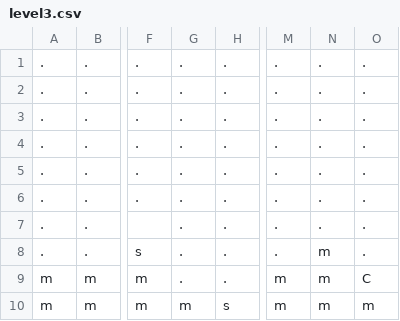
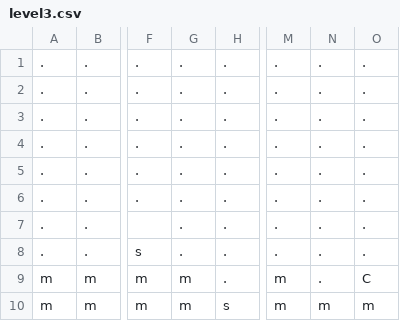
Before and after one commit to beatriceliang/RustyHeart, a CSV file: levels/level3.csv, drawn as a sheet; only a part is shown, gaps mark what is left out; the diff names each change by its address in the sheet, - before the commit and + after, or states it on an @@ line.

Commit message:
new level

```diff
--- a/levels/level3.csv
+++ b/levels/level3.csv
-N8:N9: m
+N8:N9: .
-G9: .
+G9: m
```
Also changed, not shown: 2 other files.
